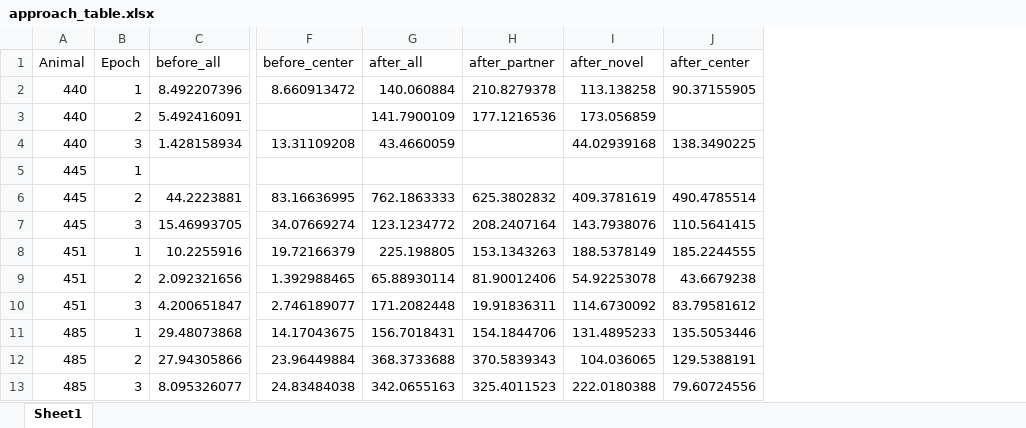
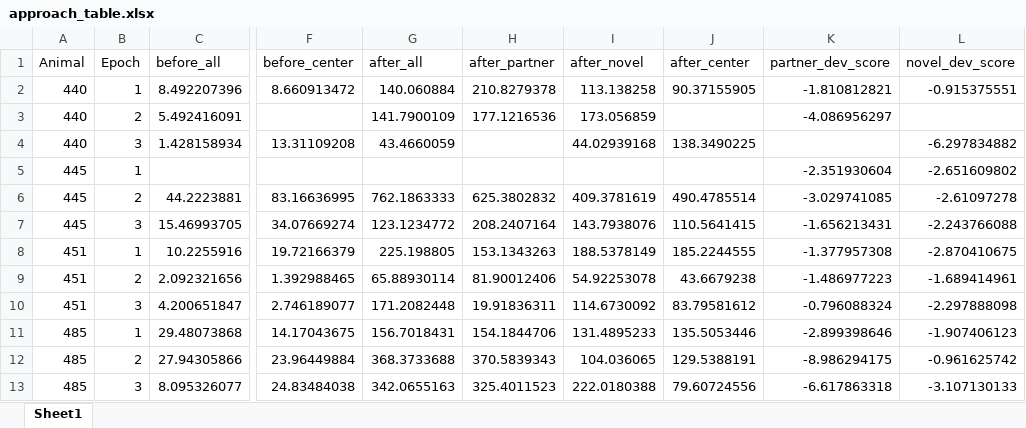
Before and after one commit to donaldsonlab/Imaging-Paper, an Excel workbook: Paper Rebuttal/Adjustments_12_2019/Distance_Total_Data/approach_table.xlsx, sheet Sheet1, drawn as a sheet; only a part is shown, gaps mark what is left out; values as stored, in another font and other column widths than the file's, no borders; the diff names each change by its address in the sheet, - before the commit and + after, or states it on an @@ line.

Commit message:
Plots and Deviation
Sorted through the vecctor plots to find the ones that look the best and added the mean deviation score data to the approach and departure distance data tables

```diff
--- a/Paper Rebuttal/Adjustments_12_2019/Distance_Total_Data/approach_table.xlsx (sheet Sheet1)
+++ b/Paper Rebuttal/Adjustments_12_2019/Distance_Total_Data/approach_table.xlsx (sheet Sheet1)
+column K (partner_dev_score), rows 2-13: -1.810812821 | -4.086956297 |  | -2.351930604 | -3.029741085 | -1.656213431 | -1.377957308 | -1.486977223 | -0.796088324 | -2.899398646 | -8.986294175 | -6.617863318
+column L (novel_dev_score), rows 2-13: -0.915375551 |  | -6.297834882 | -2.651609802 | -2.61097278 | -2.243766088 | -2.870410675 | -1.689414961 | -2.297888098 | -1.907406123 | -0.961625742 | -3.107130133
```
Also changed, not shown: Paper Rebuttal/Adjustments_12_2019/Distance_Total_Data/departure_table.xlsx, 3 other files.
